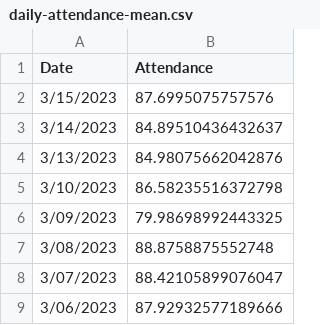
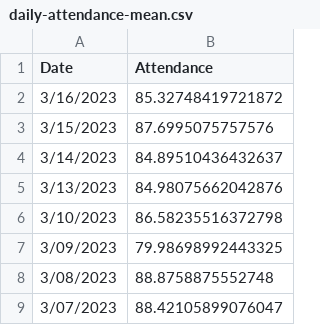
Before and after one commit to pressnyc/nyc-doe-covid-interventions, a CSV file: csv/daily-attendance-mean.csv, drawn as a sheet; only a part is shown; the shorter side is filled out with more unchanged rows.

```diff
--- a/csv/daily-attendance-mean.csv
+++ b/csv/daily-attendance-mean.csv
@@ -1,2 +1,3 @@
 Date,Attendance
+3/16/2023,85.32748419721872
 3/15/2023,87.6995075757576
```
